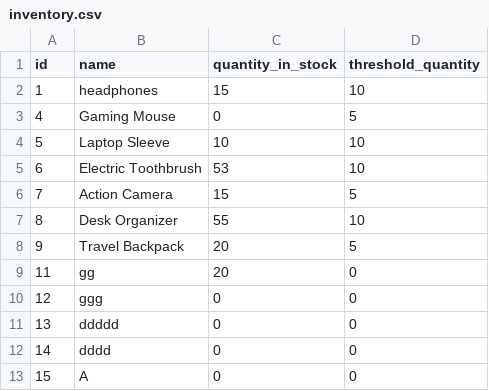
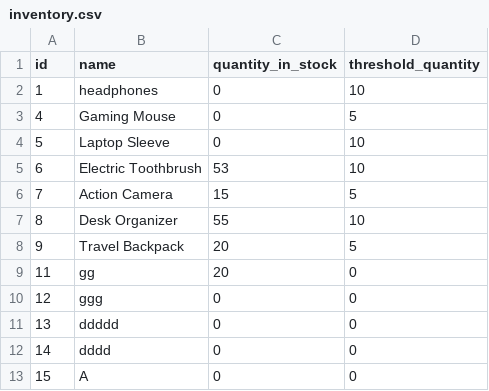
Before and after one commit to GGital/CPE100-Inventory, a CSV file: csv/inventory.csv, drawn as a sheet.

```diff
--- a/csv/inventory.csv
+++ b/csv/inventory.csv
@@ -1,5 +1,5 @@
 id,name,quantity_in_stock,threshold_quantity
-1,headphones,15,10
+1,headphones,0,10
 4,Gaming Mouse,0,5
-5,Laptop Sleeve,10,10
+5,Laptop Sleeve,0,10
 6,Electric Toothbrush,53,10
```
Also changed, not shown: 9 other files.
